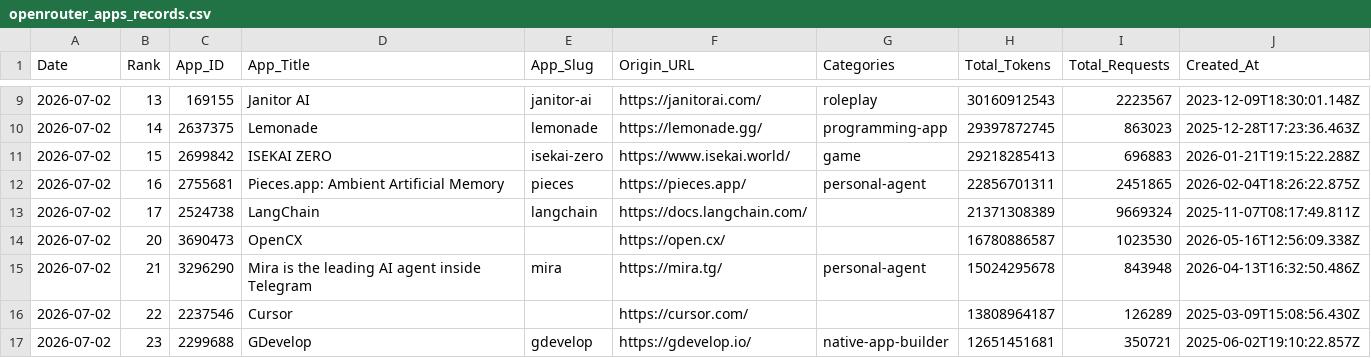
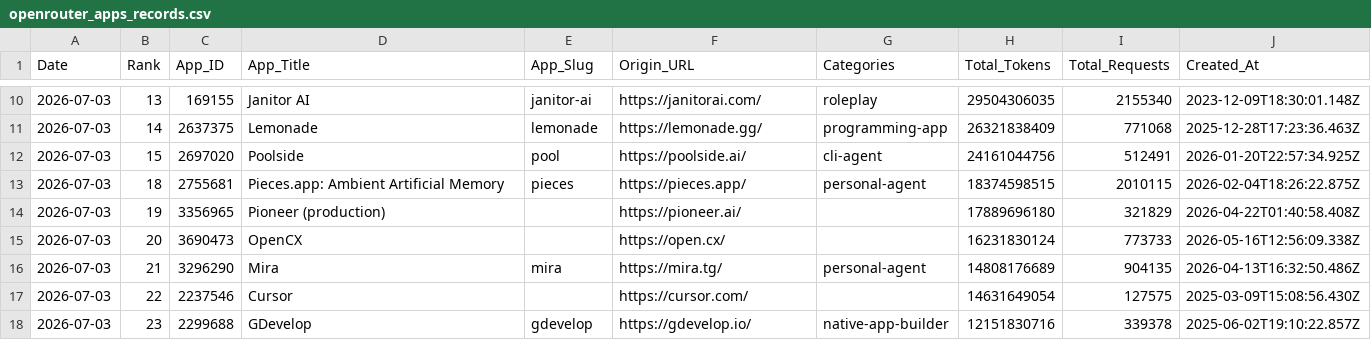
Before and after one commit to Kenneth-Top/workflows-, a CSV file: openrouter_apps_records.csv, drawn as a sheet; only a part is shown, gaps mark what is left out; the diff covers the shown part only.

```diff
--- a/openrouter_apps_records.csv
+++ b/openrouter_apps_records.csv
@@ -9,9 +10,9 @@
-2026-07-02,13,169155,Janitor AI,janitor-ai,https://janitorai.com/,roleplay,30160912543,2223567,2023-12-09T18:30:01.148Z
-2026-07-02,14,2637375,Lemonade,lemonade,https://lemonade.gg/,programming-app,29397872745,863023,2025-12-28T17:23:36.463Z
-2026-07-02,15,2699842,ISEKAI ZERO,isekai-zero,https://www.isekai.world/,game,29218285413,696883,2026-01-21T19:15:22.288Z
-2026-07-02,16,2755681,Pieces.app: Ambient Artificial Memory,pieces,https://pieces.app/,personal-agent,22856701311,2451865,2026-02-04T18:26:22.875Z
-2026-07-02,17,2524738,LangChain,langchain,https://docs.langchain.com/,,21371308389,9669324,2025-11-07T08:17:49.811Z
-2026-07-02,20,3690473,OpenCX,,https://open.cx/,,16780886587,1023530,2026-05-16T12:56:09.338Z
-2026-07-02,21,3296290,Mira is the leading AI agent inside Telegram,mira,https://mira.tg/,personal-agent,15024295678,843948,2026-04-13T16:32:50.486Z
-2026-07-02,22,2237546,Cursor,,https://cursor.com/,,13808964187,126289,2025-03-09T15:08:56.430Z
-2026-07-02,23,2299688,GDevelop,gdevelop,https://gdevelop.io/,native-app-builder,12651451681,350721,2025-06-02T19:10:22.857Z
+2026-07-03,13,169155,Janitor AI,janitor-ai,https://janitorai.com/,roleplay,29504306035,2155340,2023-12-09T18:30:01.148Z
+2026-07-03,14,2637375,Lemonade,lemonade,https://lemonade.gg/,programming-app,26321838409,771068,2025-12-28T17:23:36.463Z
+2026-07-03,15,2697020,Poolside,pool,https://poolside.ai/,cli-agent,24161044756,512491,2026-01-20T22:57:34.925Z
+2026-07-03,18,2755681,Pieces.app: Ambient Artificial Memory,pieces,https://pieces.app/,personal-agent,18374598515,2010115,2026-02-04T18:26:22.875Z
+2026-07-03,19,3356965,Pioneer (production),,https://pioneer.ai/,,17889696180,321829,2026-04-22T01:40:58.408Z
+2026-07-03,20,3690473,OpenCX,,https://open.cx/,,16231830124,773733,2026-05-16T12:56:09.338Z
+2026-07-03,21,3296290,Mira,mira,https://mira.tg/,personal-agent,14808176689,904135,2026-04-13T16:32:50.486Z
+2026-07-03,22,2237546,Cursor,,https://cursor.com/,,14631649054,127575,2025-03-09T15:08:56.430Z
+2026-07-03,23,2299688,GDevelop,gdevelop,https://gdevelop.io/,native-app-builder,12151830716,339378,2025-06-02T19:10:22.857Z
```
Also changed, not shown: 1 added row, 1 removed row and 60 edited cells elsewhere in this file, openrouter_category_usage_records.csv, openrouter_market_share_records.csv, 3 other files.
